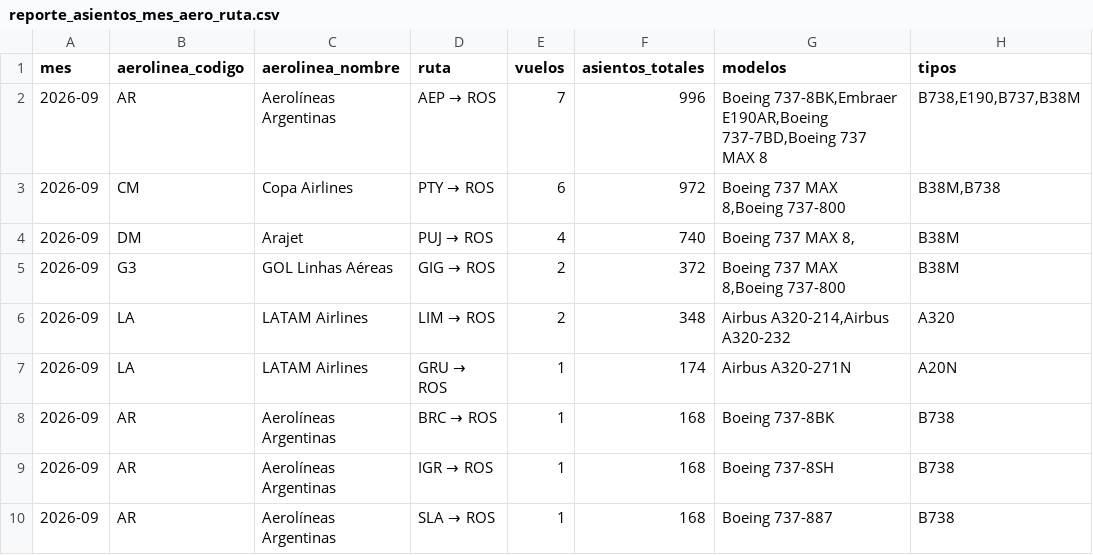
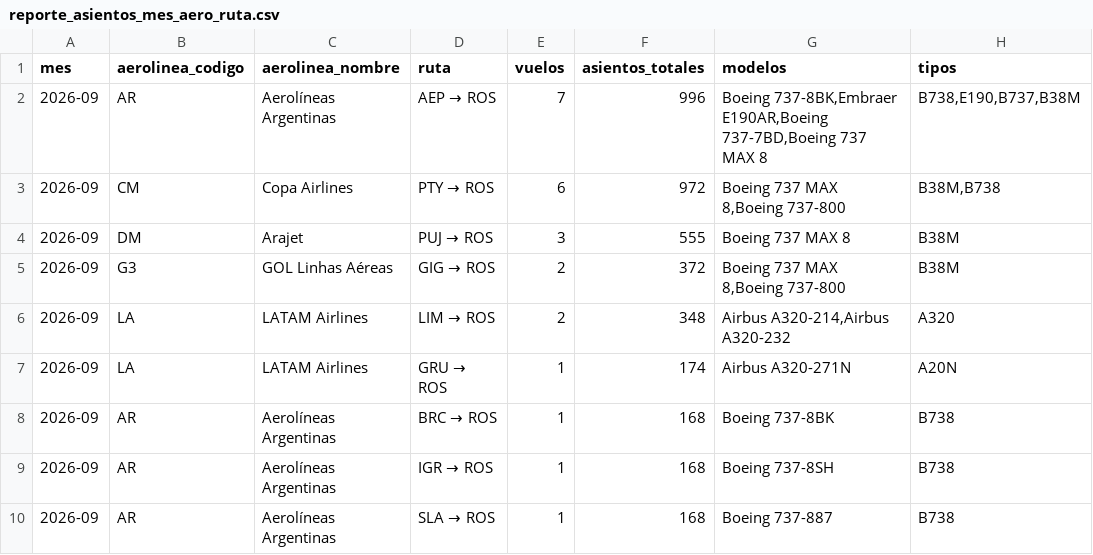
Before and after one commit to arqderman-tech/aeroros, a CSV file: reporte_asientos_mes_aero_ruta.csv, drawn as a sheet.

```diff
--- a/reporte_asientos_mes_aero_ruta.csv
+++ b/reporte_asientos_mes_aero_ruta.csv
@@ -3,3 +3,3 @@
 2026-09,CM,Copa Airlines,PTY → ROS,6,972,"Boeing 737 MAX 8,Boeing 737-800","B38M,B738"
-2026-09,DM,Arajet,PUJ → ROS,4,740,"Boeing 737 MAX 8,",B38M
+2026-09,DM,Arajet,PUJ → ROS,3,555,Boeing 737 MAX 8,B38M
 2026-09,G3,GOL Linhas Aéreas,GIG → ROS,2,372,"Boeing 737 MAX 8,Boeing 737-800",B38M
```
Also changed, not shown: reporte_asientos_aerolinea.csv, reporte_asientos_ruta.csv, 6 other files.
